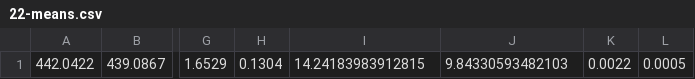
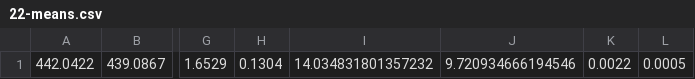
Before and after one commit to carlinmack/NamespaceDatabase, a CSV file: plots/data/22-means.csv, drawn as a sheet; only a part is shown, gaps mark what is left out; the diff names each change by its address in the sheet, - before the commit and + after, or states it on an @@ line.

Commit message:
refactor 19 and add new columns

```diff
--- a/plots/data/22-means.csv
+++ b/plots/data/22-means.csv
-I1: 14.24183983912815
+I1: 14.034831801357232
-J1: 9.84330593482103
+J1: 9.720934666194546
```
Also changed, not shown: plots/data/22-stds.csv, 10 other files.
